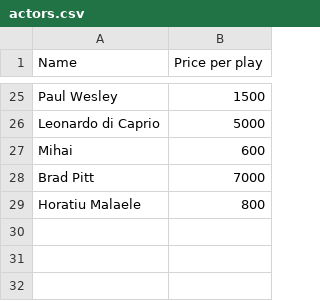
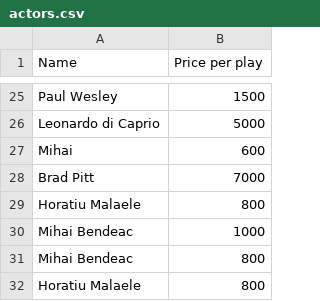
Before and after one commit to andreea-popa22/eTicketing-Platform, a CSV file: src/resources/actors.csv, drawn as a sheet; only a part is shown, gaps mark what is left out.

```diff
--- a/src/resources/actors.csv
+++ b/src/resources/actors.csv
@@ -29 +29,4 @@ Brad Pitt,7000
 Horatiu Malaele,800
+Mihai Bendeac,1000
+Mihai Bendeac,800
+Horatiu Malaele,800
```
Also changed, not shown: src/resources/arenas.csv, src/resources/audit.csv, 10 other files.
